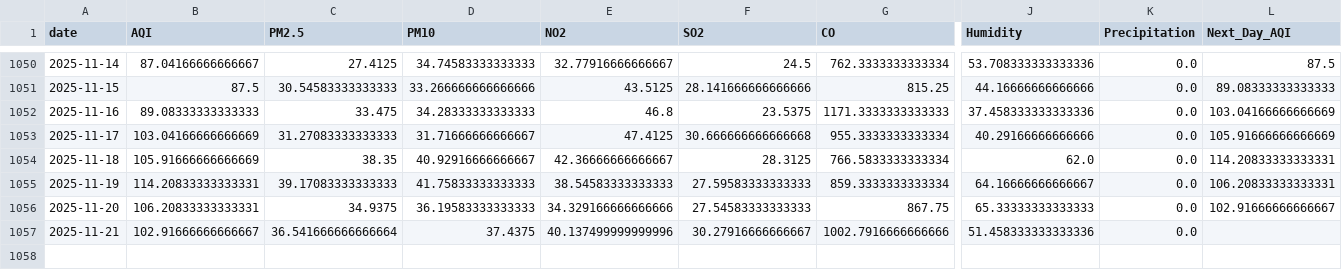
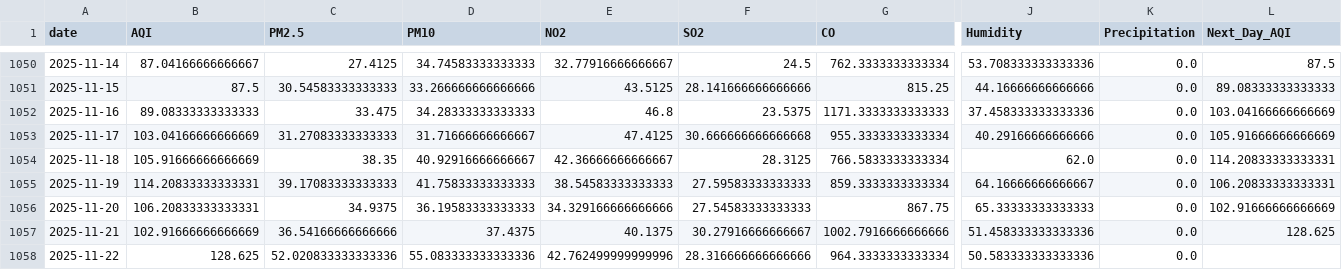
Before and after one commit to SheemaMasood381/Pearls-Karachi-AQI-Prediction-for-next-3-days-, a CSV file: data/karachi_daily_aqi_weather.csv, drawn as a sheet; only a part is shown, gaps mark what is left out; rows hold the shown columns only; the diff names each change by its address in the sheet, - before the commit and + after, or states it on an @@ line.

```diff
--- a/data/karachi_daily_aqi_weather.csv
+++ b/data/karachi_daily_aqi_weather.csv
-L1056 (Next_Day_AQI): 102.91666666666667
+L1056 (Next_Day_AQI): 102.91666666666669
-B1057 (AQI): 102.91666666666667
+B1057 (AQI): 102.91666666666669
-C1057 (PM2.5): 36.541666666666664
+C1057 (PM2.5): 36.54166666666666
-E1057 (NO2): 40.137499999999996
+E1057 (NO2): 40.1375
-L1057 (Next_Day_AQI): (empty)
+L1057 (Next_Day_AQI): 128.625
+row 1058: 2025-11-22 | 128.625 | 52.020833333333336 | 55.083333333333336 | 42.762499999999996 | 28.316666666666666 | 964.3333333333334 | 50.583333333333336 | 0.0
```
Also changed, not shown: lime_explanations/lime_explanation.csv, processed_data/daily_karachi_preprocessed.csv, 4 other files.
